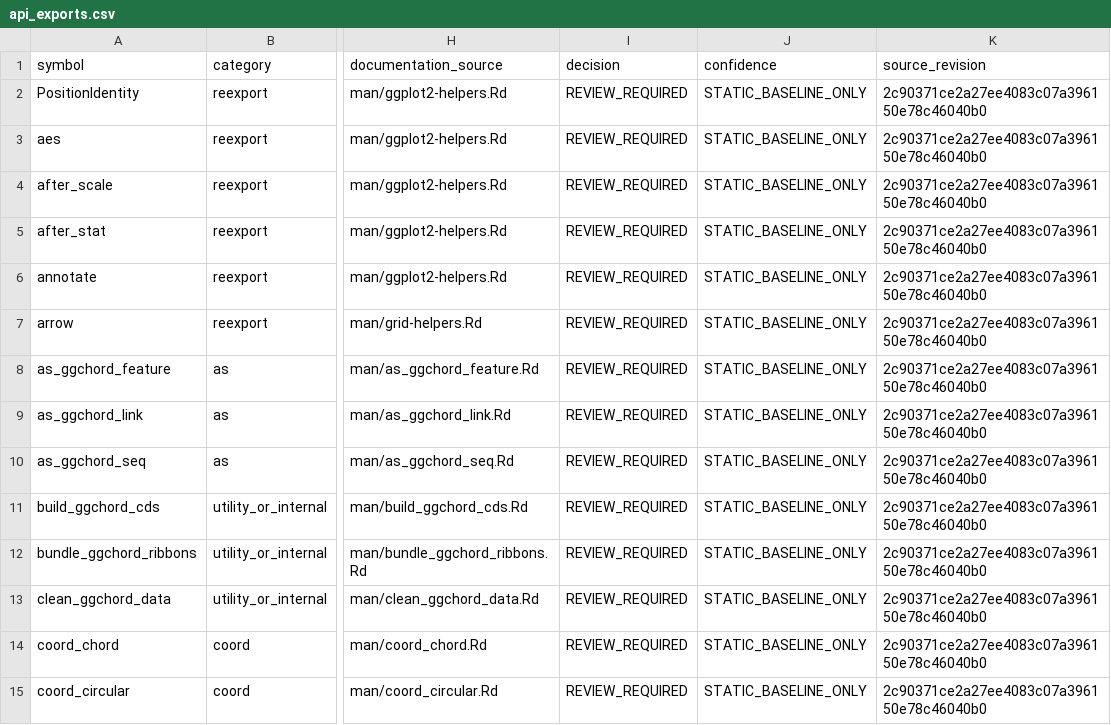
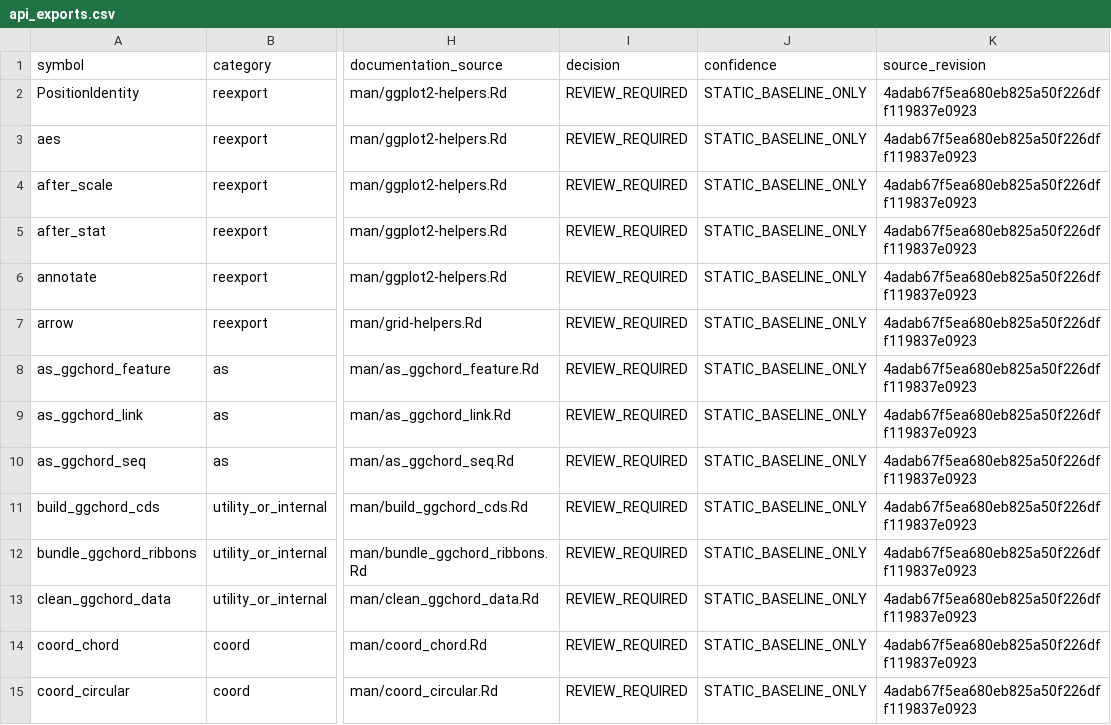
Before and after one commit to DangJem/ggchord, a CSV file: design-roadmap/audit-generated/api_exports.csv, drawn as a sheet; only a part is shown, gaps mark what is left out; the diff covers the shown part only; the diff names each change by its address in the sheet, - before the commit and + after, or states it on an @@ line.

```diff
--- a/design-roadmap/audit-generated/api_exports.csv
+++ b/design-roadmap/audit-generated/api_exports.csv
-K2:K15 (source_revision): 2c90371ce2a27ee4083c07a396150e78c46040b0
+K2:K15 (source_revision): 4adab67f5ea680eb825a50f226dff119837e0923
```
Also changed, not shown: 120 edited cells elsewhere in this file, design-roadmap/audit-generated/api_compatibility_matrix.csv, design-roadmap/audit-generated/api_functions.csv, 17 other files.
